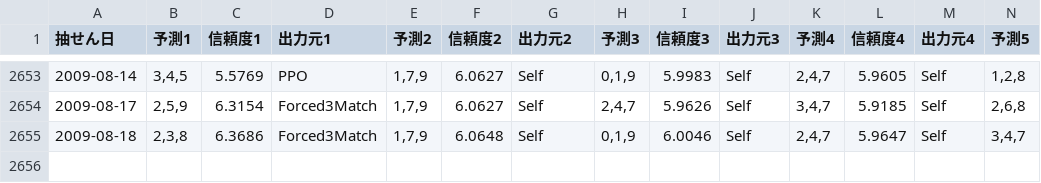
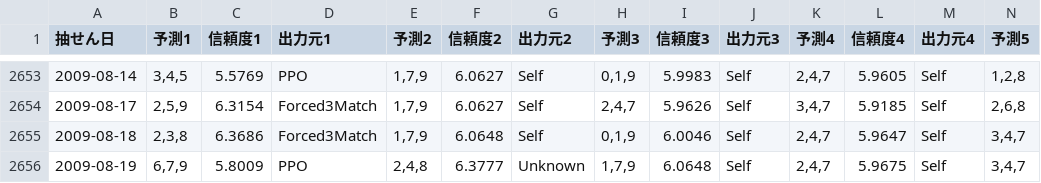
Before and after one commit to Joker7822/num3_v3, a CSV file: Numbers3_predictions.csv, drawn as a sheet; only a part is shown, gaps mark what is left out; rows hold the shown columns only; the diff names each change by its address in the sheet, - before the commit and + after, or states it on an @@ line.

```diff
--- a/Numbers3_predictions.csv
+++ b/Numbers3_predictions.csv
+row 2656: 2009-08-19 | 6,7,9 | 5.8009 | PPO | 2,4,8 | 6.3777 | Unknown | 1,7,9 | 6.0648 | Self | 2,4,7 | 5.9675 | Self | 3,4,7
```
